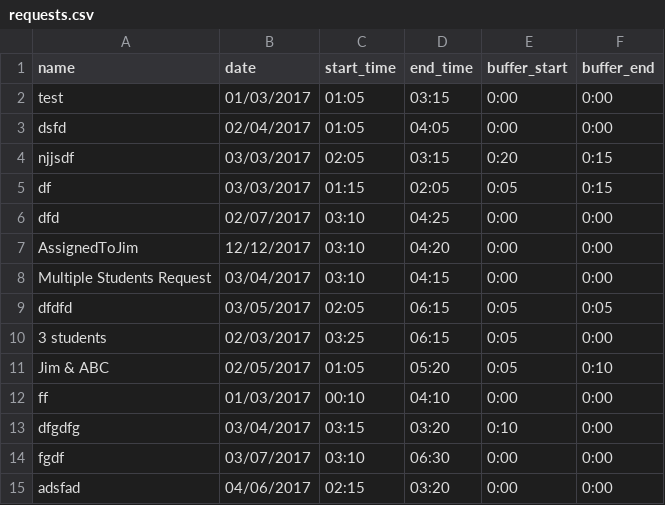
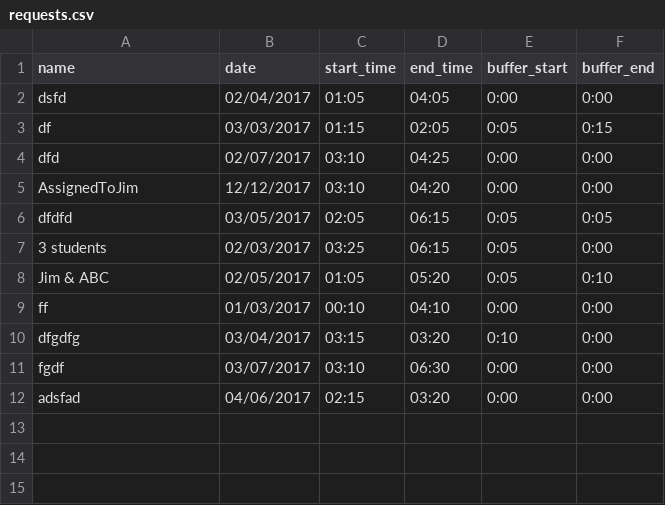
Before and after one commit to malaura/ICSPScheduler, a CSV file: requests.csv, drawn as a sheet.

```diff
--- a/requests.csv
+++ b/requests.csv
@@ -1,5 +1,3 @@
 name,date,start_time,end_time,buffer_start,buffer_end
-test,01/03/2017,01:05,03:15,0:00,0:00
 dsfd,02/04/2017,01:05,04:05,0:00,0:00
-njjsdf,03/03/2017,02:05,03:15,0:20,0:15
 df,03/03/2017,01:15,02:05,0:05,0:15
@@ -7,3 +5,2 @@ dfd,02/07/2017,03:10,04:25,0:00,0:00
 AssignedToJim,12/12/2017,03:10,04:20,0:00,0:00
-Multiple Students Request,03/04/2017,03:10,04:15,0:00,0:00
 dfdfd,03/05/2017,02:05,06:15,0:05,0:05
```
Also changed, not shown: 1 other file.
